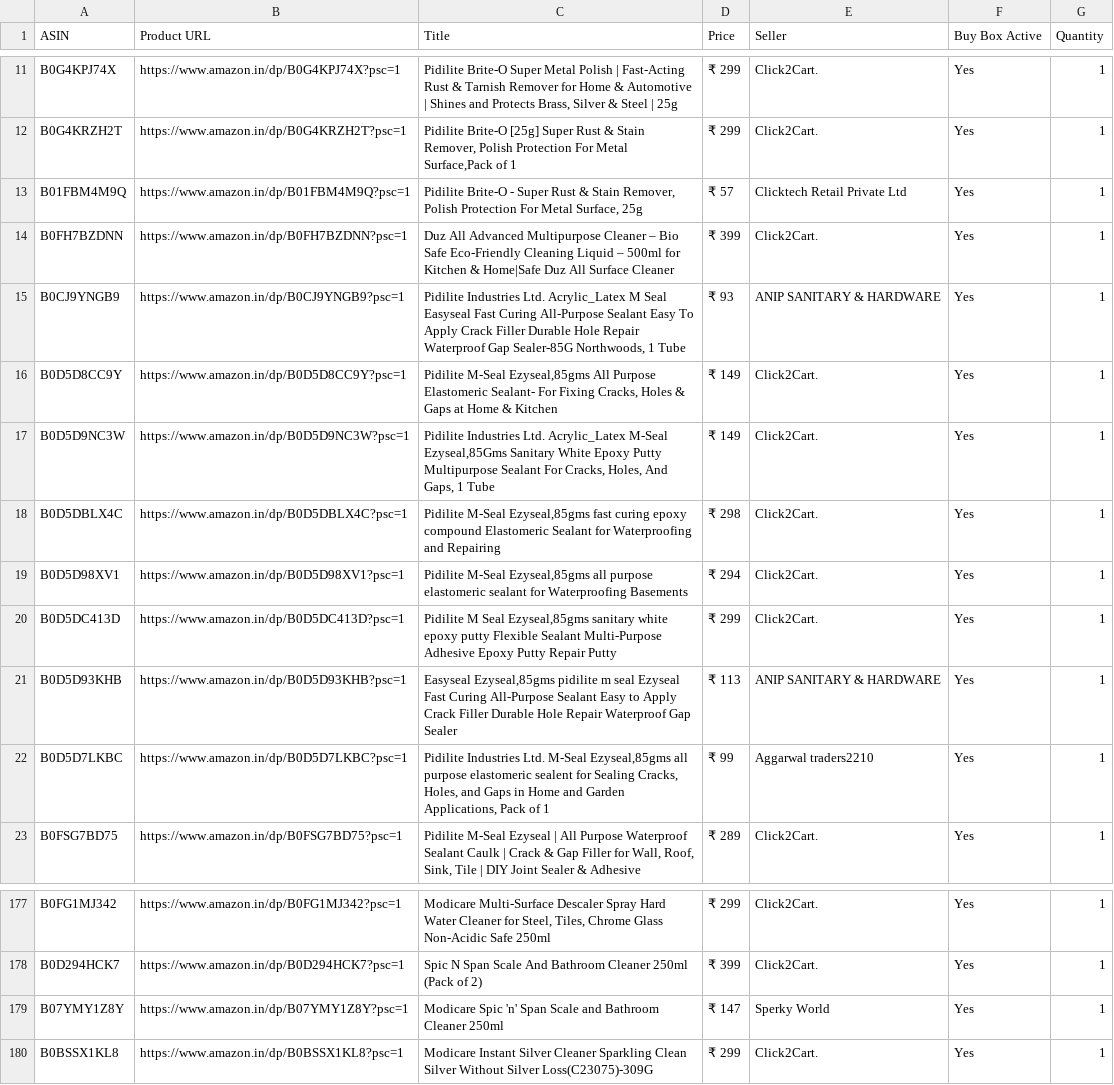
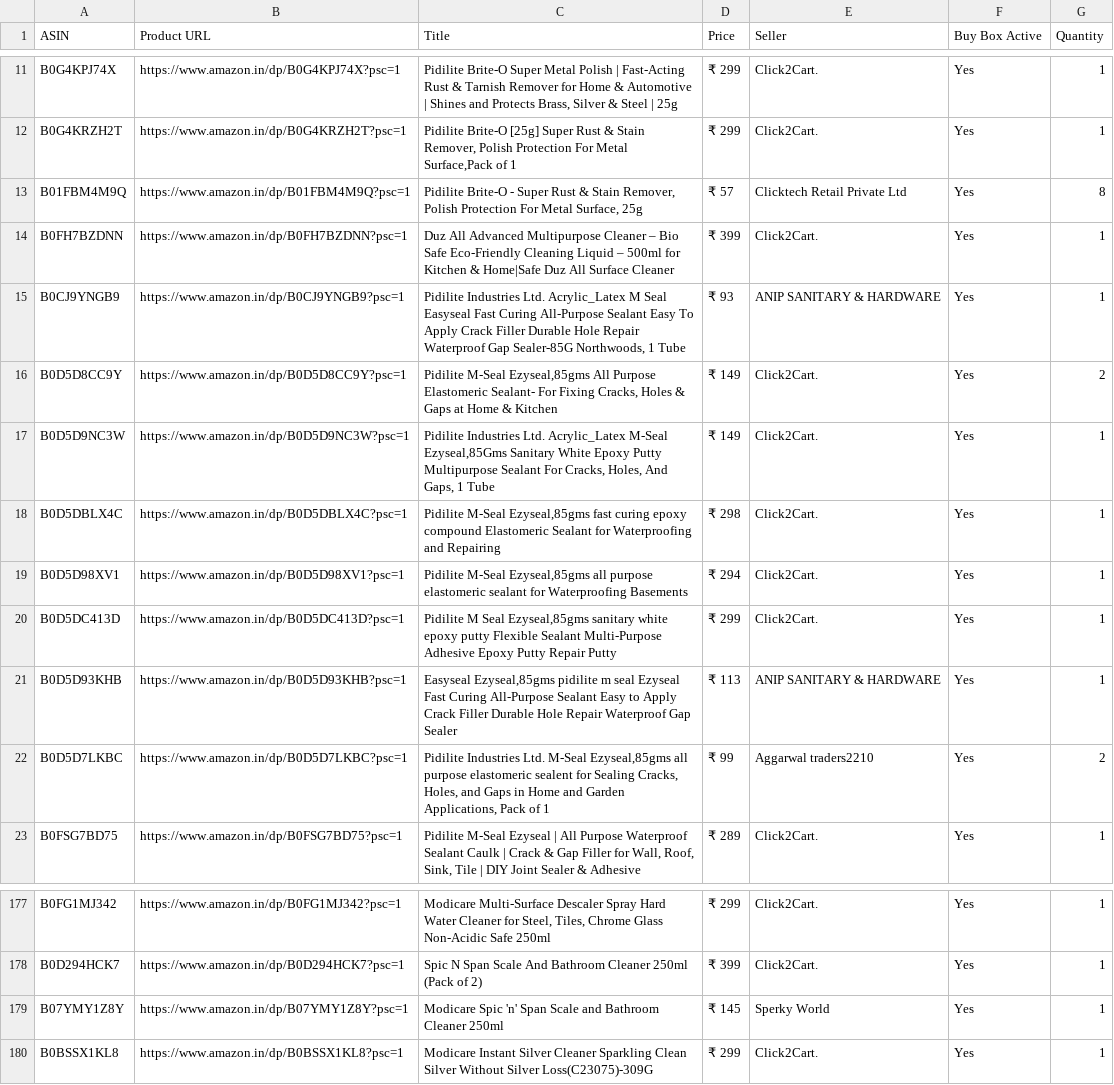
Before and after one commit to egaurav006/amazon-scraper, a CSV file: amazon_data.csv, drawn as a sheet; only a part is shown, gaps mark what is left out; the diff covers the shown part only.

```diff
--- a/amazon_data.csv
+++ b/amazon_data.csv
@@ -12,6 +12,6 @@ B0G4KPJ74X,https://www.amazon.in/dp/B0G4KPJ74X?psc=1,"Pidilite Brite-O Super Met
 B0G4KRZH2T,https://www.amazon.in/dp/B0G4KRZH2T?psc=1,"Pidilite Brite-O [25g] Super Rust & Stain Remover, Polish Protection For Metal Surface,Pack of 1",₹ 299,Click2Cart.,Yes,1
-B01FBM4M9Q,https://www.amazon.in/dp/B01FBM4M9Q?psc=1,"Pidilite Brite-O - Super Rust & Stain Remover, Polish Protection For Metal Surface, 25g",₹ 57,Clicktech Retail Private Ltd,Yes,1
+B01FBM4M9Q,https://www.amazon.in/dp/B01FBM4M9Q?psc=1,"Pidilite Brite-O - Super Rust & Stain Remover, Polish Protection For Metal Surface, 25g",₹ 57,Clicktech Retail Private Ltd,Yes,8
 B0FH7BZDNN,https://www.amazon.in/dp/B0FH7BZDNN?psc=1,Duz All Advanced Multipurpose Cleaner – Bio Safe Eco-Friendly Cleaning Liquid – 500ml for Kitchen & Home|Safe Duz All Surface Cleaner,₹ 399,Click2Cart.,Yes,1
 B0CJ9YNGB9,https://www.amazon.in/dp/B0CJ9YNGB9?psc=1,"Pidilite Industries Ltd. Acrylic_Latex M Seal Easyseal Fast Curing All-Purpose Sealant Easy To Apply Crack Filler Durable Hole Repair Waterproof Gap Sealer-85G Northwoods, 1 Tube",₹ 93,ANIP SANITARY & HARDWARE,Yes,1
-B0D5D8CC9Y,https://www.amazon.in/dp/B0D5D8CC9Y?psc=1,"Pidilite M-Seal Ezyseal,85gms All Purpose Elastomeric Sealant- For Fixing Cracks, Holes & Gaps at Home & Kitchen",₹ 149,Click2Cart.,Yes,1
+B0D5D8CC9Y,https://www.amazon.in/dp/B0D5D8CC9Y?psc=1,"Pidilite M-Seal Ezyseal,85gms All Purpose Elastomeric Sealant- For Fixing Cracks, Holes & Gaps at Home & Kitchen",₹ 149,Click2Cart.,Yes,2
 B0D5D9NC3W,https://www.amazon.in/dp/B0D5D9NC3W?psc=1,"Pidilite Industries Ltd. Acrylic_Latex M-Seal Ezyseal,85Gms Sanitary White Epoxy Putty Multipurpose Sealant For Cracks, Holes, And Gaps, 1 Tube",₹ 149,Click2Cart.,Yes,1
@@ -21,3 +21,3 @@ B0D5DC413D,https://www.amazon.in/dp/B0D5DC413D?psc=1,"Pidilite M Seal Ezyseal,85
 B0D5D93KHB,https://www.amazon.in/dp/B0D5D93KHB?psc=1,"Easyseal Ezyseal,85gms pidilite m seal Ezyseal Fast Curing All-Purpose Sealant Easy to Apply Crack Filler Durable Hole Repair Waterproof Gap Sealer",₹ 113,ANIP SANITARY & HARDWARE,Yes,1
-B0D5D7LKBC,https://www.amazon.in/dp/B0D5D7LKBC?psc=1,"Pidilite Industries Ltd. M-Seal Ezyseal,85gms all purpose elastomeric sealent for Sealing Cracks, Holes, and Gaps in Home and Garden Applications, Pack of 1",₹ 99,Aggarwal traders2210,Yes,1
+B0D5D7LKBC,https://www.amazon.in/dp/B0D5D7LKBC?psc=1,"Pidilite Industries Ltd. M-Seal Ezyseal,85gms all purpose elastomeric sealent for Sealing Cracks, Holes, and Gaps in Home and Garden Applications, Pack of 1",₹ 99,Aggarwal traders2210,Yes,2
 B0FSG7BD75,https://www.amazon.in/dp/B0FSG7BD75?psc=1,"Pidilite M-Seal Ezyseal | All Purpose Waterproof Sealant Caulk | Crack & Gap Filler for Wall, Roof, Sink, Tile | DIY Joint Sealer & Adhesive",₹ 289,Click2Cart.,Yes,1
@@ -178,3 +178,3 @@ B0FG1MJ342,https://www.amazon.in/dp/B0FG1MJ342?psc=1,"Modicare Multi-Surface Des
 B0D294HCK7,https://www.amazon.in/dp/B0D294HCK7?psc=1,Spic N Span Scale And Bathroom Cleaner 250ml (Pack of 2),₹ 399,Click2Cart.,Yes,1
-B07YMY1Z8Y,https://www.amazon.in/dp/B07YMY1Z8Y?psc=1,Modicare Spic 'n' Span Scale and Bathroom Cleaner 250ml,₹ 147,Sperky World,Yes,1
+B07YMY1Z8Y,https://www.amazon.in/dp/B07YMY1Z8Y?psc=1,Modicare Spic 'n' Span Scale and Bathroom Cleaner 250ml,₹ 145,Sperky World,Yes,1
 B0BSSX1KL8,https://www.amazon.in/dp/B0BSSX1KL8?psc=1,Modicare Instant Silver Cleaner Sparkling Clean Silver Without Silver Loss(C23075)-309G,₹ 299,Click2Cart.,Yes,1
```
Also changed, not shown: 18 edited cells elsewhere in this file.
